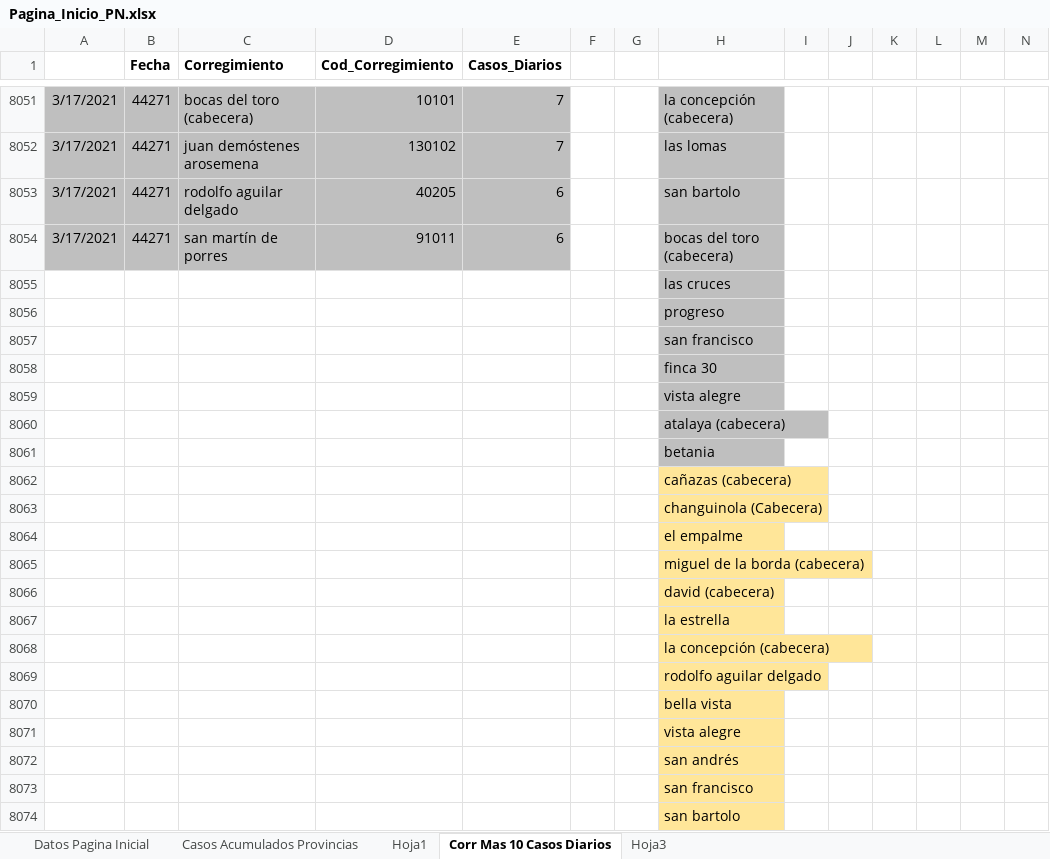
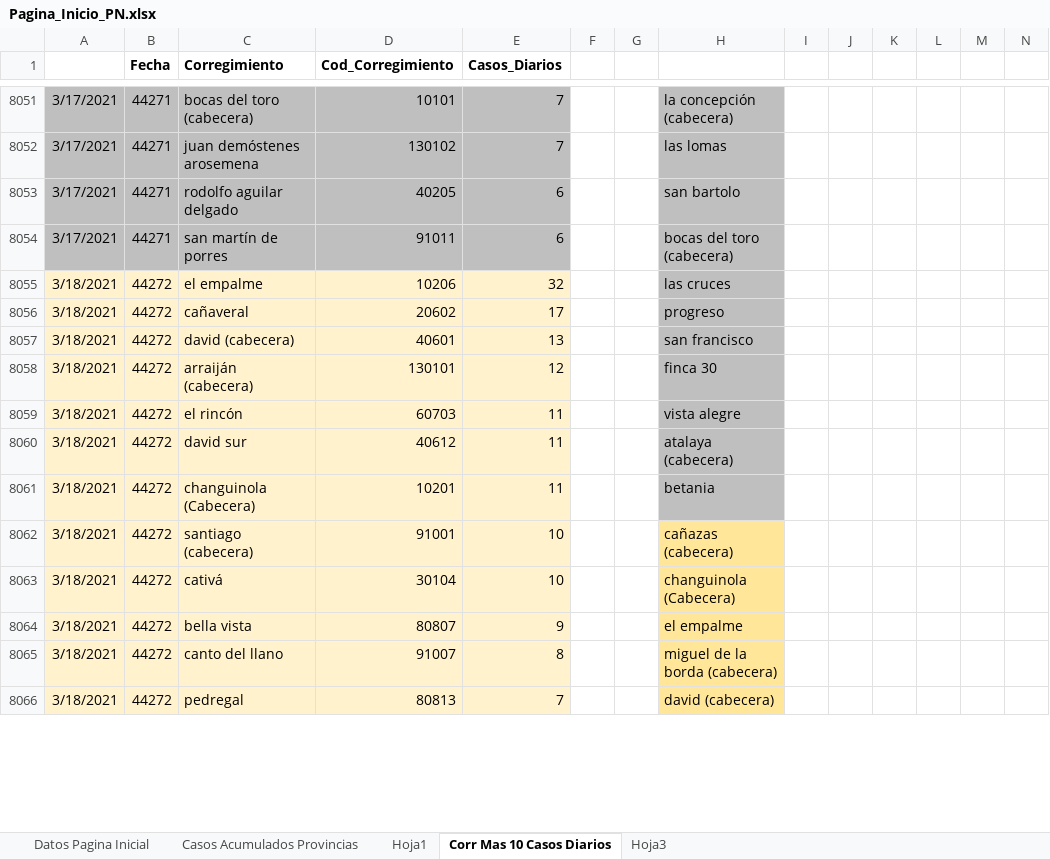
Before and after one commit to Sud-Austral/Datos_Panama, an Excel workbook: datacovidpa/Pagina_Inicio_PN.xlsx, sheet Corr Mas 10 Casos Diarios, drawn as a sheet; only a part is shown, gaps mark what is left out; values as stored, in another font and other column widths than the file's, no borders; table styles not drawn; removed rows and columns are numbered as before the commit, all else as after; the diff covers the shown part only; the diff names each change by its address in the sheet, - before the commit and + after, or states it on an @@ line.

```diff
--- a/datacovidpa/Pagina_Inicio_PN.xlsx (sheet Corr Mas 10 Casos Diarios)
+++ b/datacovidpa/Pagina_Inicio_PN.xlsx (sheet Corr Mas 10 Casos Diarios)
-row 8055:  |  |  |  |  |  |  | las cruces
-row 8056:  |  |  |  |  |  |  | progreso
-row 8057:  |  |  |  |  |  |  | san francisco
-row 8058:  |  |  |  |  |  |  | finca 30
-row 8059:  |  |  |  |  |  |  | vista alegre
-row 8060:  |  |  |  |  |  |  | atalaya (cabecera)
-row 8061:  |  |  |  |  |  |  | betania
-row 8062:  |  |  |  |  |  |  | cañazas (cabecera)
-row 8063:  |  |  |  |  |  |  | changuinola (Cabecera)
-row 8064:  |  |  |  |  |  |  | el empalme
-row 8065:  |  |  |  |  |  |  | miguel de la borda (cabecera)
-row 8066:  |  |  |  |  |  |  | david (cabecera)
-row 8067:  |  |  |  |  |  |  | la estrella
-row 8068:  |  |  |  |  |  |  | la concepción (cabecera)
-row 8069:  |  |  |  |  |  |  | rodolfo aguilar delgado
-row 8070:  |  |  |  |  |  |  | bella vista
-row 8071:  |  |  |  |  |  |  | vista alegre
-row 8072:  |  |  |  |  |  |  | san andrés
-row 8073:  |  |  |  |  |  |  | san francisco
-row 8074:  |  |  |  |  |  |  | san bartolo
+row 8055: 3/18/2021 | 44272 | el empalme | 10206 | 32 |  |  | las cruces
+row 8056: 3/18/2021 | 44272 | cañaveral | 20602 | 17 |  |  | progreso
+row 8057: 3/18/2021 | 44272 | david (cabecera) | 40601 | 13 |  |  | san francisco
+row 8058: 3/18/2021 | 44272 | arraiján (cabecera) | 130101 | 12 |  |  | finca 30
+row 8059: 3/18/2021 | 44272 | el rincón | 60703 | 11 |  |  | vista alegre
+row 8060: 3/18/2021 | 44272 | david sur | 40612 | 11 |  |  | atalaya (cabecera)
+row 8061: 3/18/2021 | 44272 | changuinola (Cabecera) | 10201 | 11 |  |  | betania
+row 8062: 3/18/2021 | 44272 | santiago (cabecera) | 91001 | 10 |  |  | cañazas (cabecera)
+row 8063: 3/18/2021 | 44272 | cativá | 30104 | 10 |  |  | changuinola (Cabecera)
+row 8064: 3/18/2021 | 44272 | bella vista | 80807 | 9 |  |  | el empalme
+row 8065: 3/18/2021 | 44272 | canto del llano | 91007 | 8 |  |  | miguel de la borda (cabecera)
+row 8066: 3/18/2021 | 44272 | pedregal | 80813 | 7 |  |  | david (cabecera)
```
Also changed, not shown: 8 added rows elsewhere in this sheet, sheet Datos Pagina Inicial, sheet Casos Acumulados Provincias, 2 other files.
